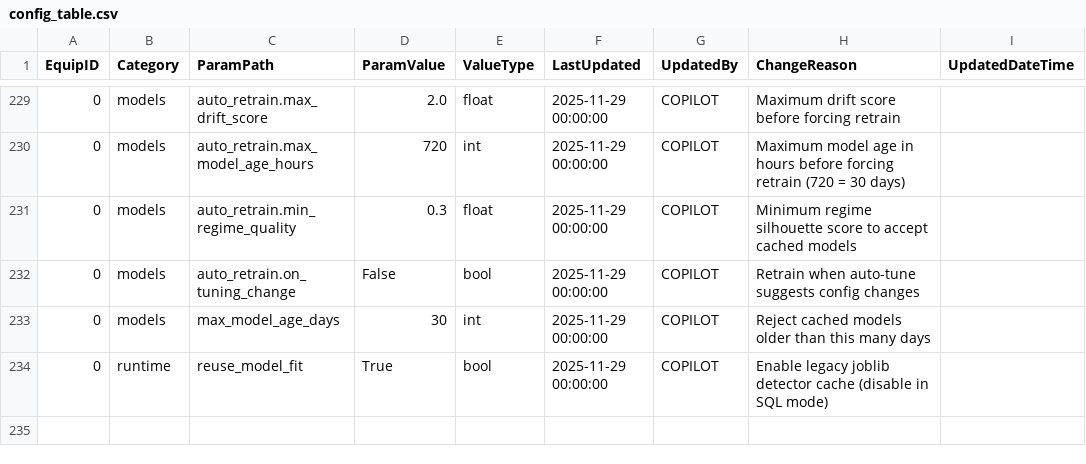
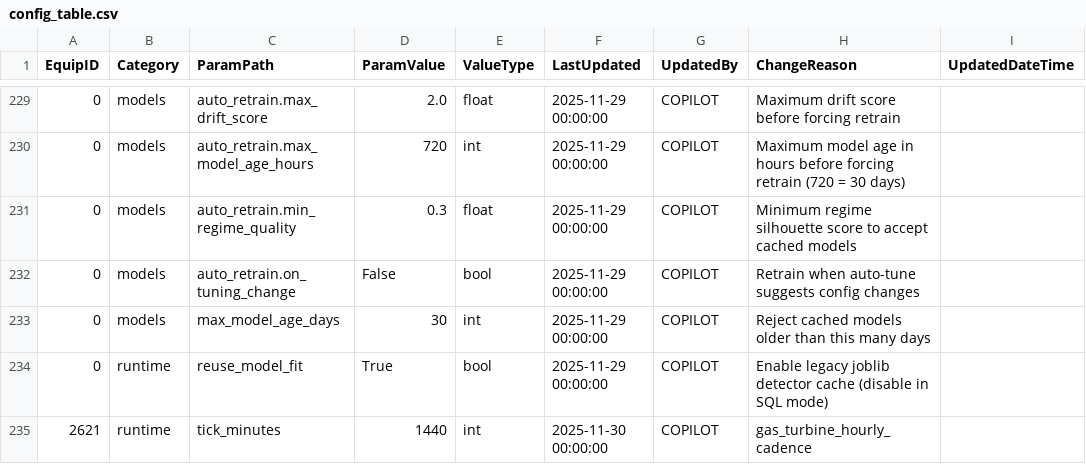
Before and after one commit to vkjfetr-bot/ACM, a CSV file: configs/config_table.csv, drawn as a sheet; only a part is shown, gaps mark what is left out.

Commit message:
config(gas_turbine): Set tick_minutes=1440 for hourly data cadence

```diff
--- a/configs/config_table.csv
+++ b/configs/config_table.csv
@@ -234 +234,2 @@ EquipID,Category,ParamPath,ParamValue,ValueType,LastUpdated,UpdatedBy,ChangeReas
 0,runtime,reuse_model_fit,True,bool,2025-11-29 00:00:00,COPILOT,Enable legacy joblib detector cache (disable in SQL mode),
+2621,runtime,tick_minutes,1440,int,2025-11-30 00:00:00,COPILOT,gas_turbine_hourly_cadence,
```
